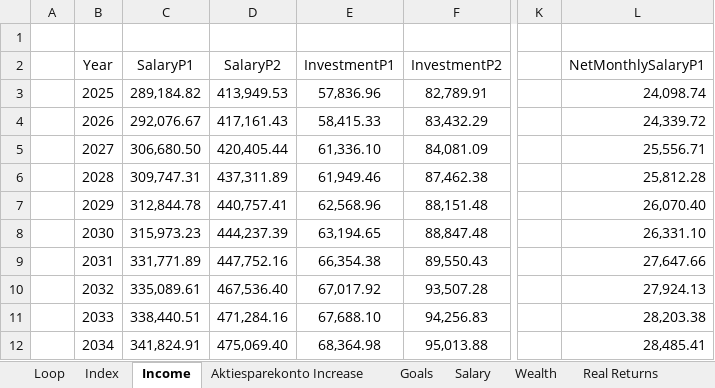
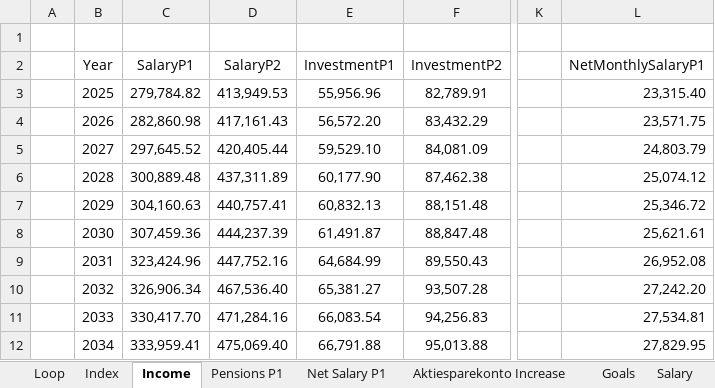
Before and after one commit to tbearlarsen/AEF_thesis_GBI, an Excel workbook: GBI Optimisation/Data/Master.xlsx, sheet Income, drawn as a sheet; only a part is shown, gaps mark what is left out; values as stored, in another font and other column widths than the file's, no borders; charts and pictures and table styles not drawn; the diff covers the shown part only; the diff names each change by its address in the sheet, - before the commit and + after, or states it on an @@ line.

```diff
--- a/GBI Optimisation/Data/Master.xlsx (sheet Income)
+++ b/GBI Optimisation/Data/Master.xlsx (sheet Income)
+sheet tab: Pensions P1
+sheet tab: Net Salary P1
-C3 (SalaryP1): 289,184.82
+C3 (SalaryP1): 279,784.82
-E3 (InvestmentP1): 57,836.96
+E3 (InvestmentP1): 55,956.96
-L3 (NetMonthlySalaryP1): 24,098.74
+L3 (NetMonthlySalaryP1): 23,315.40
-C4 (SalaryP1): 292,076.67
+C4 (SalaryP1): 282,860.98
-E4 (InvestmentP1): 58,415.33
+E4 (InvestmentP1): 56,572.20
-L4 (NetMonthlySalaryP1): 24,339.72
+L4 (NetMonthlySalaryP1): 23,571.75
-C5 (SalaryP1): 306,680.50
+C5 (SalaryP1): 297,645.52
-E5 (InvestmentP1): 61,336.10
+E5 (InvestmentP1): 59,529.10
-L5 (NetMonthlySalaryP1): 25,556.71
+L5 (NetMonthlySalaryP1): 24,803.79
-C6 (SalaryP1): 309,747.31
+C6 (SalaryP1): 300,889.48
-E6 (InvestmentP1): 61,949.46
+E6 (InvestmentP1): 60,177.90
-L6 (NetMonthlySalaryP1): 25,812.28
+L6 (NetMonthlySalaryP1): 25,074.12
-C7 (SalaryP1): 312,844.78
+C7 (SalaryP1): 304,160.63
-E7 (InvestmentP1): 62,568.96
+E7 (InvestmentP1): 60,832.13
-L7 (NetMonthlySalaryP1): 26,070.40
+L7 (NetMonthlySalaryP1): 25,346.72
-C8 (SalaryP1): 315,973.23
+C8 (SalaryP1): 307,459.36
-E8 (InvestmentP1): 63,194.65
+E8 (InvestmentP1): 61,491.87
-L8 (NetMonthlySalaryP1): 26,331.10
+L8 (NetMonthlySalaryP1): 25,621.61
-C9 (SalaryP1): 331,771.89
+C9 (SalaryP1): 323,424.96
-E9 (InvestmentP1): 66,354.38
+E9 (InvestmentP1): 64,684.99
-L9 (NetMonthlySalaryP1): 27,647.66
+L9 (NetMonthlySalaryP1): 26,952.08
-C10 (SalaryP1): 335,089.61
+C10 (SalaryP1): 326,906.34
-E10 (InvestmentP1): 67,017.92
+E10 (InvestmentP1): 65,381.27
-L10 (NetMonthlySalaryP1): 27,924.13
+L10 (NetMonthlySalaryP1): 27,242.20
-C11 (SalaryP1): 338,440.51
+C11 (SalaryP1): 330,417.70
-E11 (InvestmentP1): 67,688.10
+E11 (InvestmentP1): 66,083.54
-L11 (NetMonthlySalaryP1): 28,203.38
+L11 (NetMonthlySalaryP1): 27,534.81
-C12 (SalaryP1): 341,824.91
+C12 (SalaryP1): 333,959.41
-E12 (InvestmentP1): 68,364.98
+E12 (InvestmentP1): 66,791.88
-L12 (NetMonthlySalaryP1): 28,485.41
+L12 (NetMonthlySalaryP1): 27,829.95
```
Also changed, not shown: 106 edited cells elsewhere in this sheet, sheet Wealth, sheet Salary, sheet Job Hopping, sheet Goals, 12 other files.
